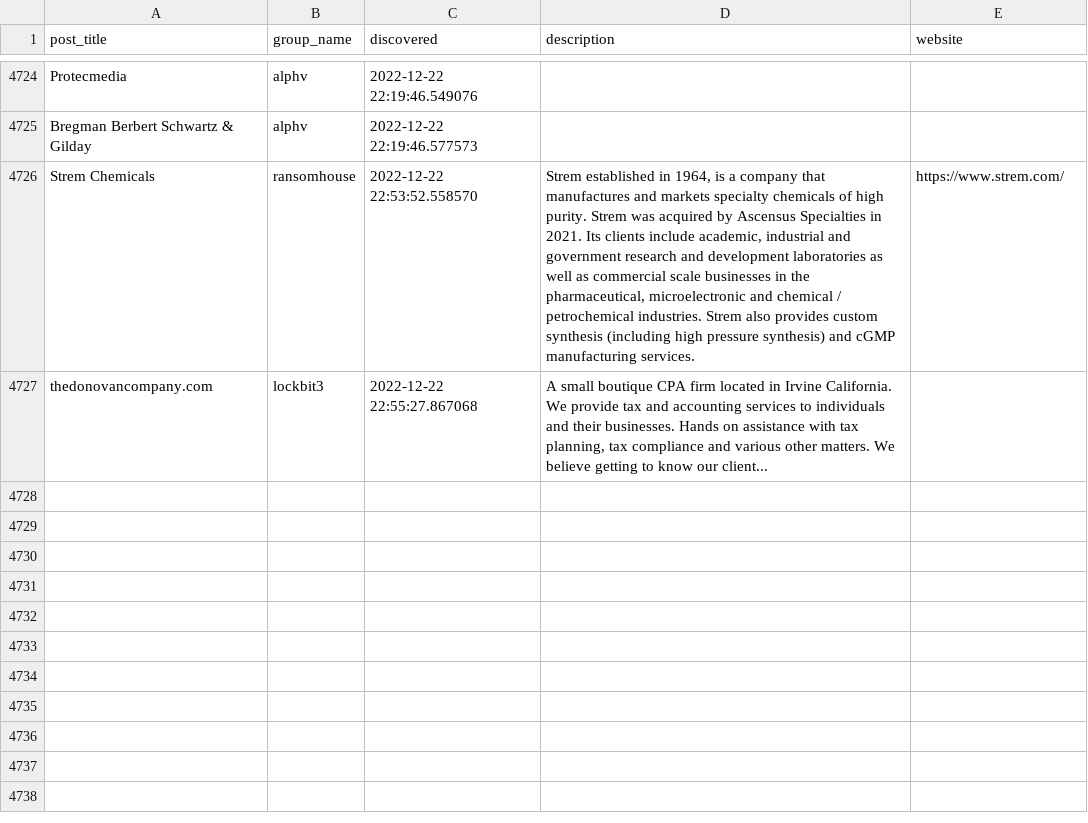
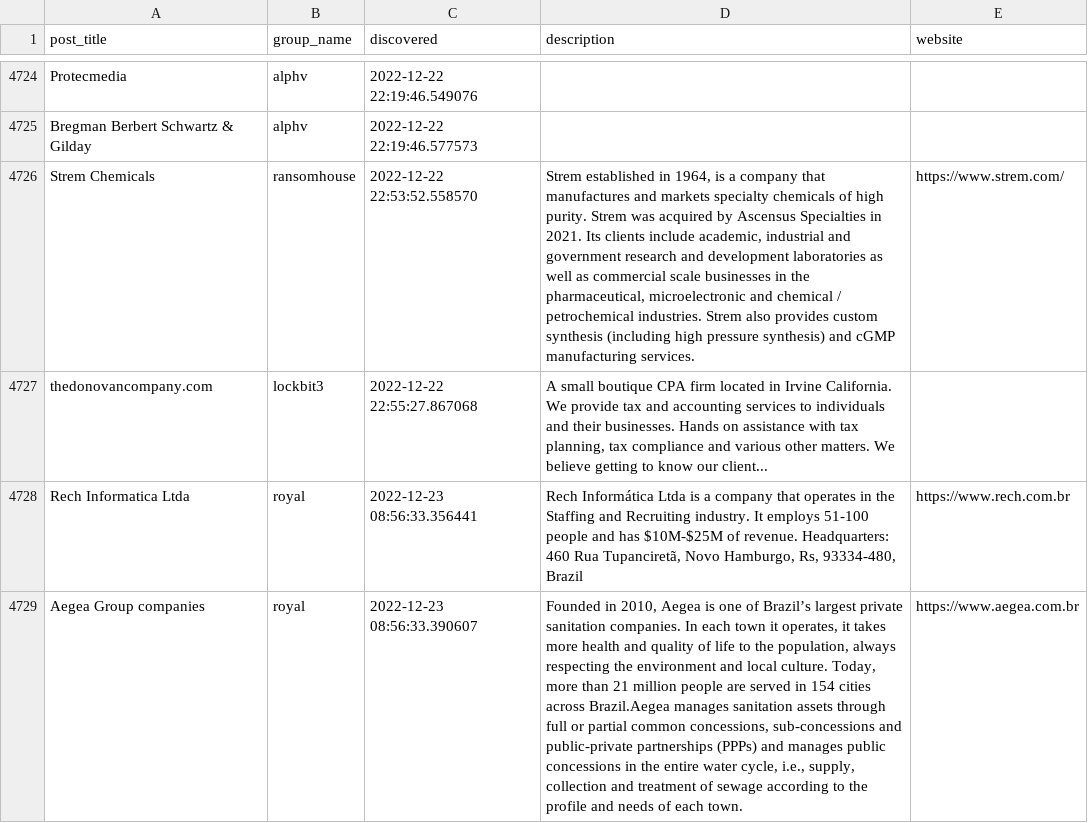
Before and after one commit to tinyx3k/ransomware.live, a CSV file: docs/posts.csv, drawn as a sheet; only a part is shown, gaps mark what is left out; the diff names each change by its address in the sheet, - before the commit and + after, or states it on an @@ line.

```diff
--- a/docs/posts.csv
+++ b/docs/posts.csv
+row 4728: Rech Informatica Ltda | royal | 2022-12-23 08:56:33.356441 | Rech Informática Ltda is a company that operates in the Staffing and Recruiting industry. It employs 51-100 people and has $10M-$25M of revenue. Headquarters: 460 Rua Tupanciretã, Novo Hamburgo, Rs, 93334-480, Brazil | https://www.rech.com.br
+row 4729: Aegea Group companies | royal | 2022-12-23 08:56:33.390607 | Founded in 2010, Aegea is one of Brazil’s largest private sanitation companies. In each town it operates, it takes more health and quality of life to the population, always respecting the environment and local culture. Today, more than 21 million people are served in 154 cities across Brazil.Aegea manages sanitation assets through full or partial common concessions, sub-concessions and public-private partnerships (PPPs) and manages public concessions in the entire water cycle, i.e., supply, collection and treatment of sewage according to the profile and needs of each town. | https://www.aegea.com.br
```
Also changed, not shown: 40 other files.
